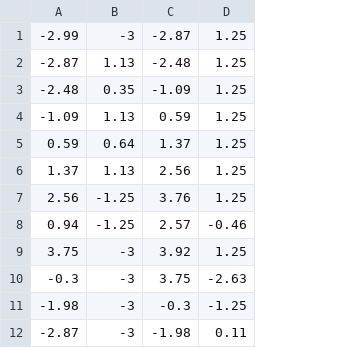
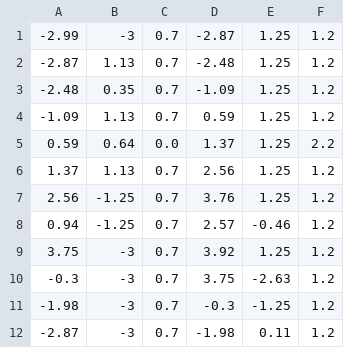
Before and after one commit to asr-ros/asr_next_best_view, a CSV file: rsc/regions.csv, drawn as a sheet; the diff names each change by its address in the sheet, - before the commit and + after, or states it on an @@ line.

```diff
--- a/rsc/regions.csv
+++ b/rsc/regions.csv
+column C, rows 1-12: 0.7 | 0.7 | 0.7 | 0.7 | 0.0 | 0.7 | 0.7 | 0.7 | 0.7 | 0.7 | 0.7 | 0.7
+column F, rows 1-12: 1.2 | 1.2 | 1.2 | 1.2 | 2.2 | 1.2 | 1.2 | 1.2 | 1.2 | 1.2 | 1.2 | 1.2
```
Also changed, not shown: 10 other files.
